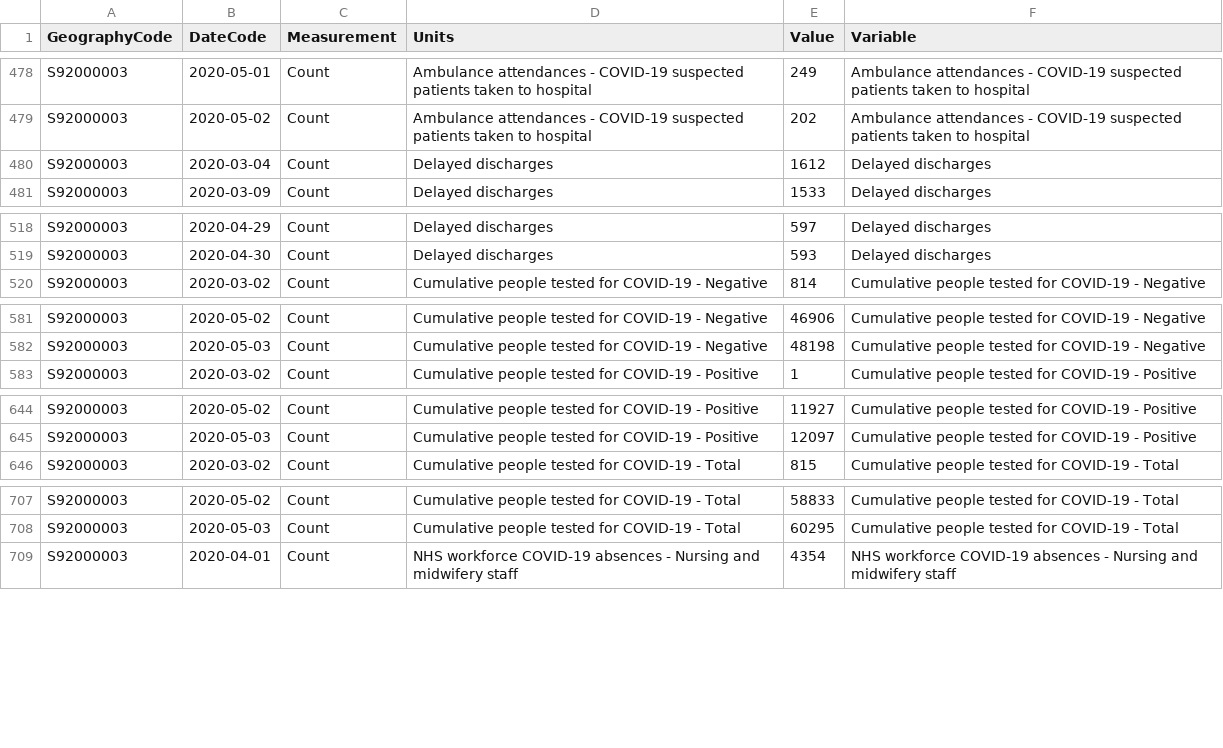
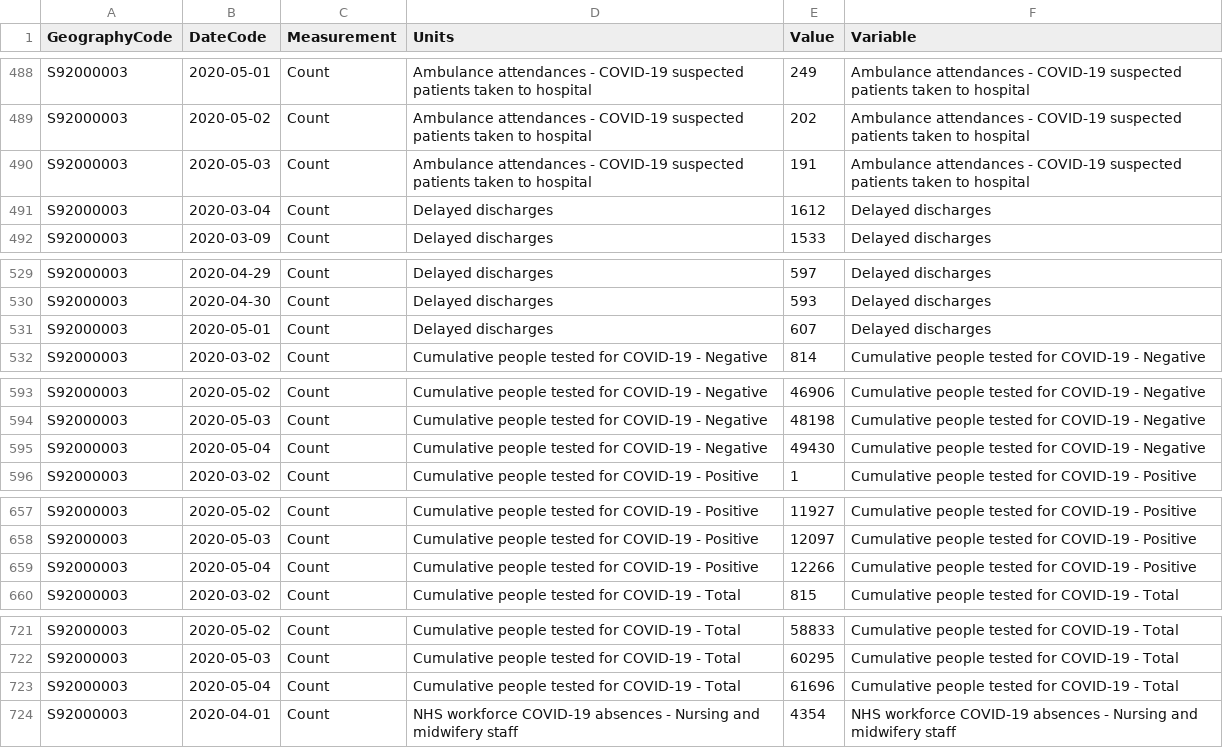
Before and after one commit to ScotGovAnalysis/COVID-19-Management-Information-Up-to-11-04-2022, a CSV file: COVID19 - Daily Management Information - Tidy dataset to upload to statistics.gov.scot.csv, drawn as a sheet; only a part is shown, gaps mark what is left out; the diff covers the shown part only.

```diff
--- a/COVID19 - Daily Management Information - Tidy dataset to upload to statistics.gov.scot.csv
+++ b/COVID19 - Daily Management Information - Tidy dataset to upload to statistics.gov.scot.csv
@@ -479,2 +489,3 @@ S92000003,2020-05-01,Count,Ambulance attendances - COVID-19 suspected patients t
 S92000003,2020-05-02,Count,Ambulance attendances - COVID-19 suspected patients taken to hospital,202,Ambulance attendances - COVID-19 suspected patients taken to hospital
+S92000003,2020-05-03,Count,Ambulance attendances - COVID-19 suspected patients taken to hospital,191,Ambulance attendances - COVID-19 suspected patients taken to hospital
 S92000003,2020-03-04,Count,Delayed discharges,1612,Delayed discharges
@@ -519,2 +530,3 @@ S92000003,2020-04-29,Count,Delayed discharges,597,Delayed discharges
 S92000003,2020-04-30,Count,Delayed discharges,593,Delayed discharges
+S92000003,2020-05-01,Count,Delayed discharges,607,Delayed discharges
 S92000003,2020-03-02,Count,Cumulative people tested for COVID-19 - Negative,814,Cumulative people tested for COVID-19 - Negative
@@ -582,2 +594,3 @@ S92000003,2020-05-02,Count,Cumulative people tested for COVID-19 - Negative,4690
 S92000003,2020-05-03,Count,Cumulative people tested for COVID-19 - Negative,48198,Cumulative people tested for COVID-19 - Negative
+S92000003,2020-05-04,Count,Cumulative people tested for COVID-19 - Negative,49430,Cumulative people tested for COVID-19 - Negative
 S92000003,2020-03-02,Count,Cumulative people tested for COVID-19 - Positive,1,Cumulative people tested for COVID-19 - Positive
@@ -645,2 +658,3 @@ S92000003,2020-05-02,Count,Cumulative people tested for COVID-19 - Positive,1192
 S92000003,2020-05-03,Count,Cumulative people tested for COVID-19 - Positive,12097,Cumulative people tested for COVID-19 - Positive
+S92000003,2020-05-04,Count,Cumulative people tested for COVID-19 - Positive,12266,Cumulative people tested for COVID-19 - Positive
 S92000003,2020-03-02,Count,Cumulative people tested for COVID-19 - Total,815,Cumulative people tested for COVID-19 - Total
@@ -708,2 +722,3 @@ S92000003,2020-05-02,Count,Cumulative people tested for COVID-19 - Total,58833,C
 S92000003,2020-05-03,Count,Cumulative people tested for COVID-19 - Total,60295,Cumulative people tested for COVID-19 - Total
+S92000003,2020-05-04,Count,Cumulative people tested for COVID-19 - Total,61696,Cumulative people tested for COVID-19 - Total
 S92000003,2020-04-01,Count,NHS workforce COVID-19 absences - Nursing and midwifery staff,4354,NHS workforce COVID-19 absences - Nursing and midwifery staff
```
Also changed, not shown: 20 added rows elsewhere in this file, COVID19 - Daily Management Information - Scotland - Care homes.csv, COVID19 - Daily Management Information - Scotland - Hospital care.csv, 8 other files.
